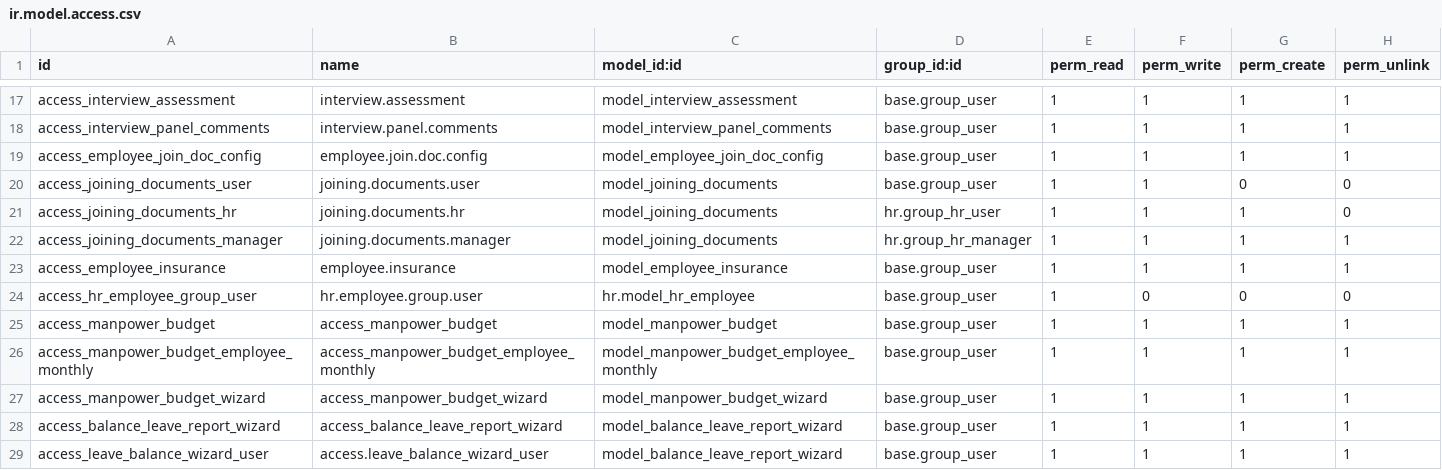
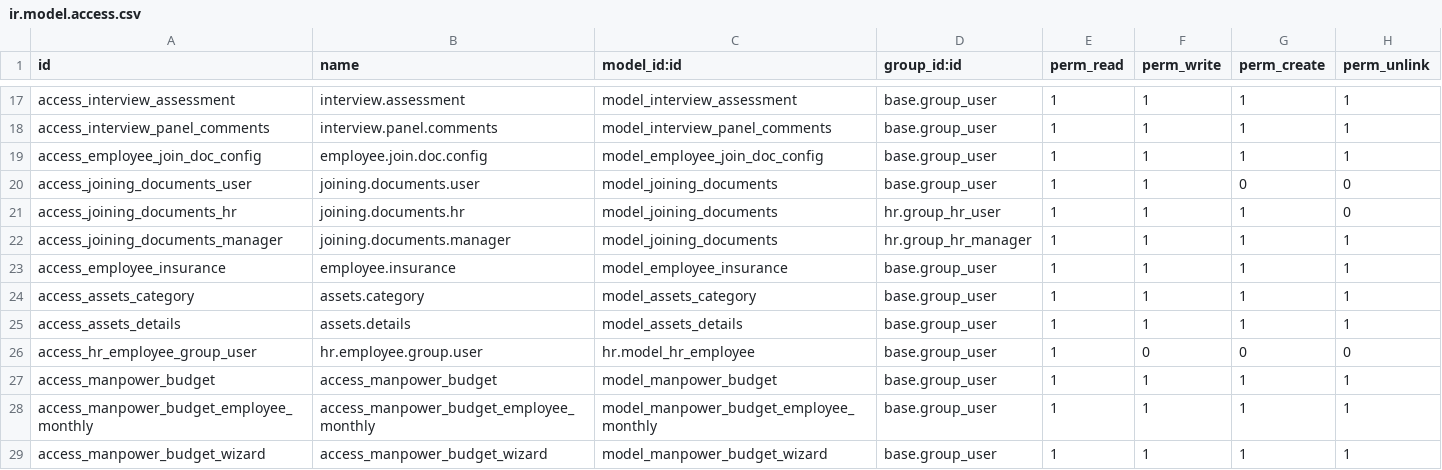
Before and after one commit to pmpmpeter/odooekara, a CSV file: hr_extended/security/ir.model.access.csv, drawn as a sheet; only a part is shown, gaps mark what is left out; the shorter side is filled out with more unchanged rows.

Commit message:
Assets category added

```diff
--- a/hr_extended/security/ir.model.access.csv
+++ b/hr_extended/security/ir.model.access.csv
@@ -23,2 +23,4 @@ access_joining_documents_manager,joining.documents.manager,model_joining_documen
 access_employee_insurance,employee.insurance,model_employee_insurance,base.group_user,1,1,1,1
+access_assets_category,assets.category,model_assets_category,base.group_user,1,1,1,1
+access_assets_details,assets.details,model_assets_details,base.group_user,1,1,1,1
 access_hr_employee_group_user,hr.employee.group.user,hr.model_hr_employee,base.group_user,1,0,0,0
```
Also changed, not shown: 4 other files.
